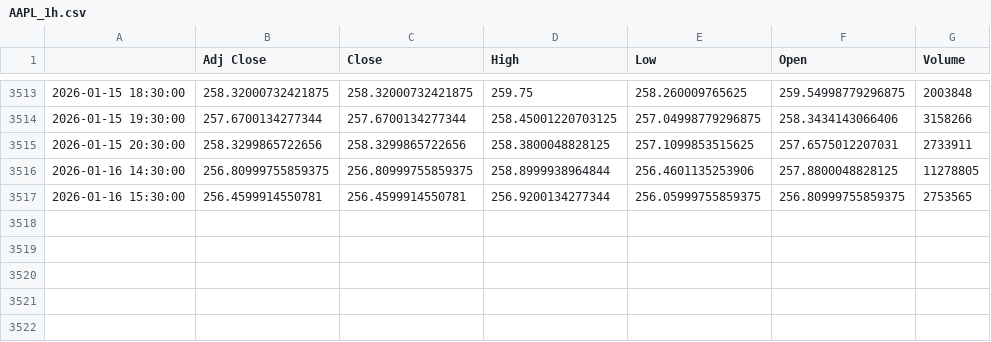
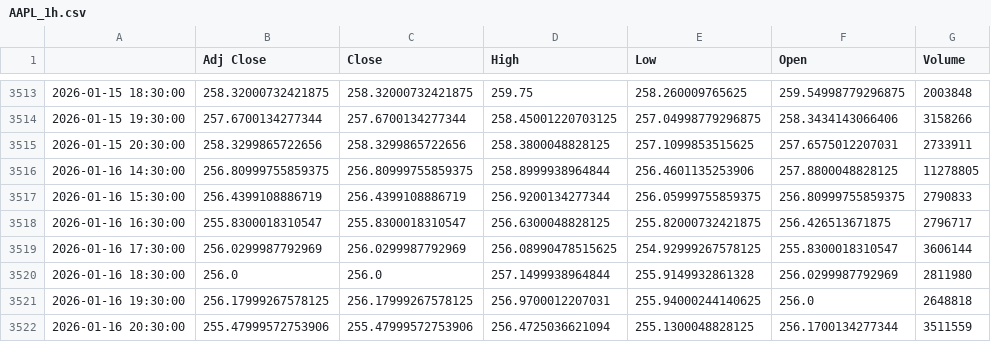
Before and after one commit to LoTitlaManku/NEA, a CSV file: Iteration 3. Machine learning/stock_data_cache/AAPL_1h.csv, drawn as a sheet; only a part is shown, gaps mark what is left out.

```diff
--- a/Iteration 3. Machine learning/stock_data_cache/AAPL_1h.csv
+++ b/Iteration 3. Machine learning/stock_data_cache/AAPL_1h.csv
@@ -3516,2 +3516,7 @@
 2026-01-16 14:30:00,256.80999755859375,256.80999755859375,258.8999938964844,256.4601135253906,257.8800048828125,11278805
-2026-01-16 15:30:00,256.4599914550781,256.4599914550781,256.9200134277344,256.05999755859375,256.80999755859375,2753565
+2026-01-16 15:30:00,256.4399108886719,256.4399108886719,256.9200134277344,256.05999755859375,256.80999755859375,2790833
+2026-01-16 16:30:00,255.8300018310547,255.8300018310547,256.6300048828125,255.82000732421875,256.426513671875,2796717
+2026-01-16 17:30:00,256.0299987792969,256.0299987792969,256.08990478515625,254.92999267578125,255.8300018310547,3606144
+2026-01-16 18:30:00,256.0,256.0,257.1499938964844,255.9149932861328,256.0299987792969,2811980
+2026-01-16 19:30:00,256.17999267578125,256.17999267578125,256.9700012207031,255.94000244140625,256.0,2648818
+2026-01-16 20:30:00,255.47999572753906,255.47999572753906,256.4725036621094,255.1300048828125,256.1700134277344,3511559
```
Also changed, not shown: 10 other files.
